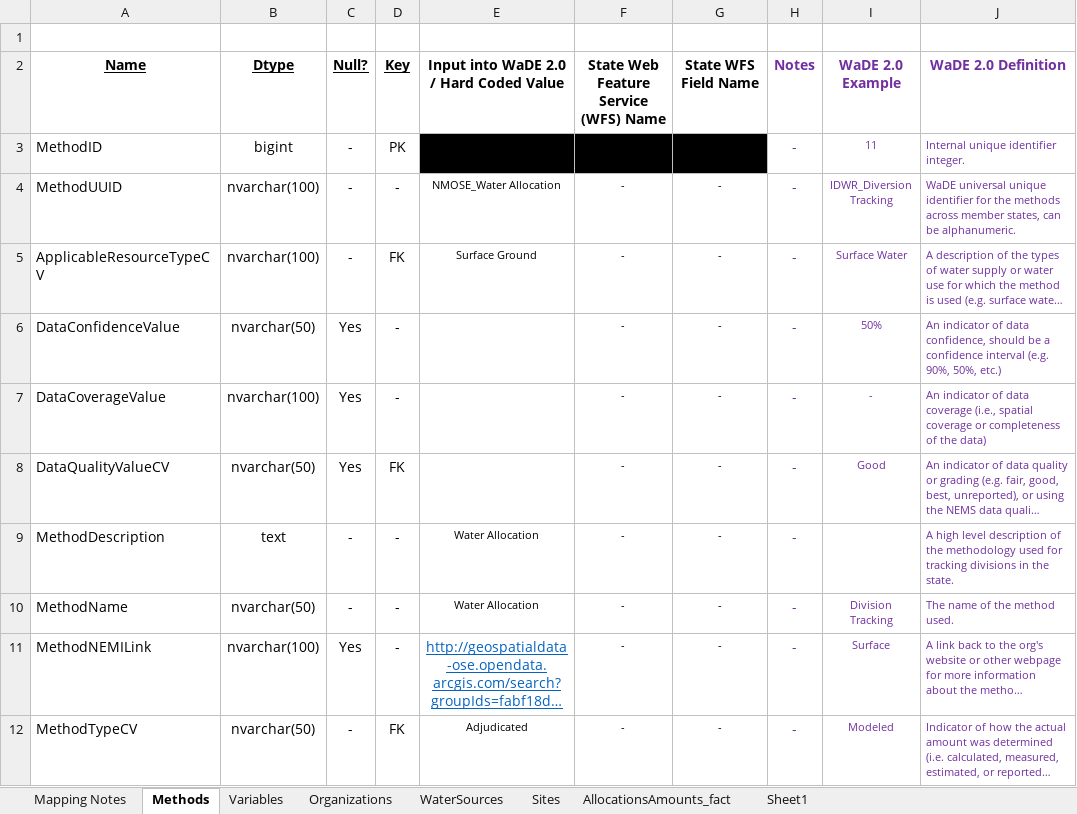
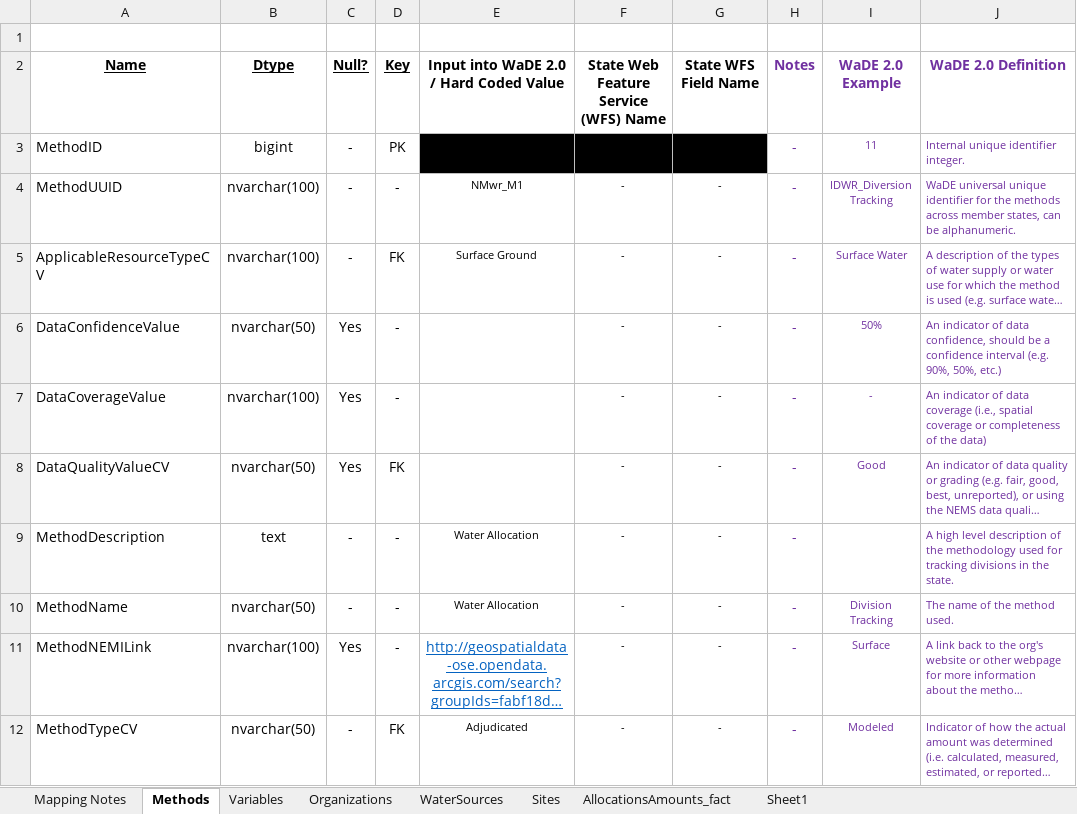
Before and after one commit to WSWCWaterDataExchange/MappingStatesDataToWaDE2.0, an Excel workbook: NewMexico/WaterAllocation/NM_Allocation Schema Mapping to WaDE_QA.xlsx, sheet Methods, drawn as a sheet; long unchanged cells end in …; values as stored, in another font and other column widths than the file's, no borders; the diff names each change by its address in the sheet, - before the commit and + after, or states it on an @@ line.

Commit message:
NM wr update.
NM wr update.  Updated UUID format.  Updated sites to better accommodate m-m relationship with water sources.  New groupby statement for allocation amounts.  Moved input data to google drive.  Updated format for Readme file.

```diff
--- a/NewMexico/WaterAllocation/NM_Allocation Schema Mapping to WaDE_QA.xlsx (sheet Methods)
+++ b/NewMexico/WaterAllocation/NM_Allocation Schema Mapping to WaDE_QA.xlsx (sheet Methods)
-E4: NMOSE_Water Allocation
+E4: NMwr_M1
```
Also changed, not shown: sheet AllocationsAmounts_fact, sheet Variables, sheet Organizations, 28 other files.
